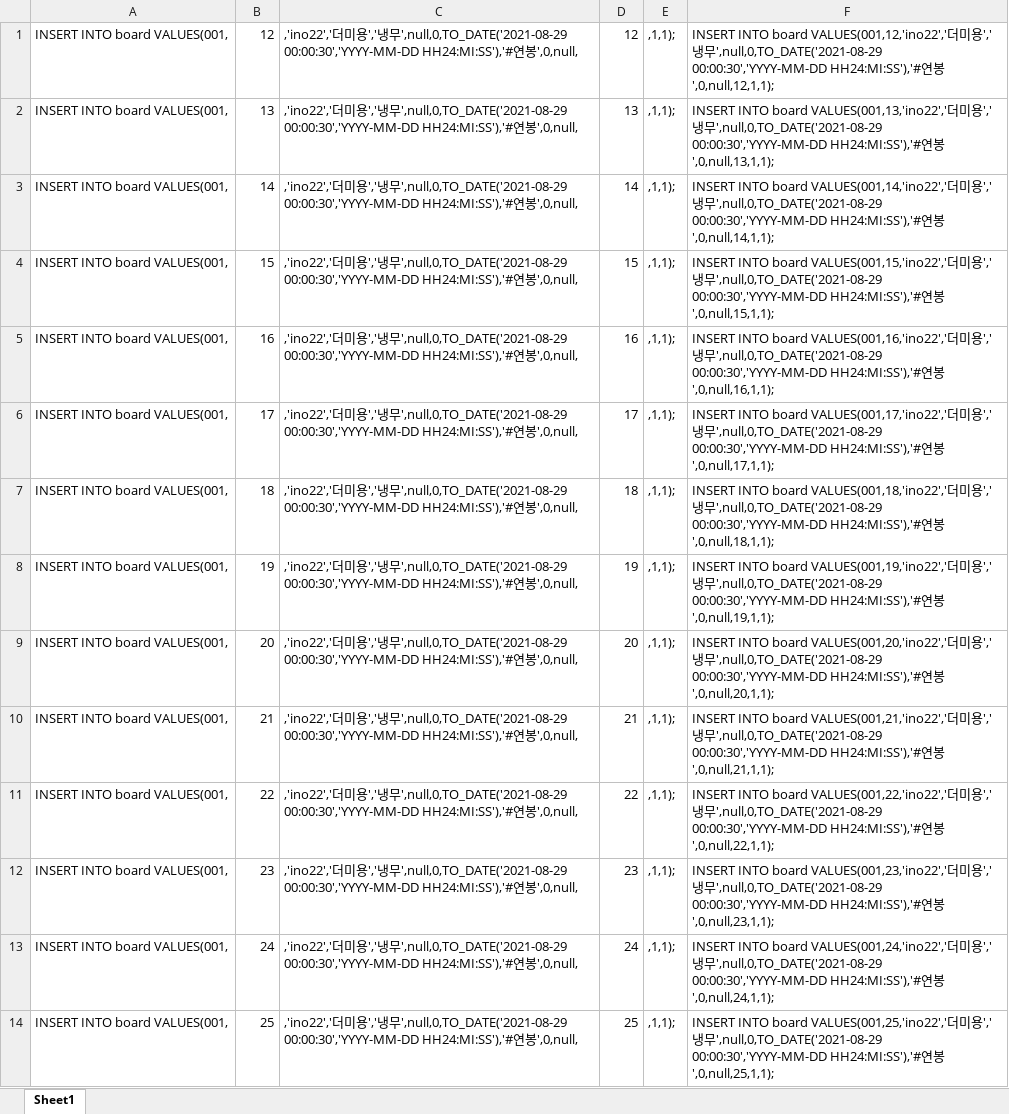
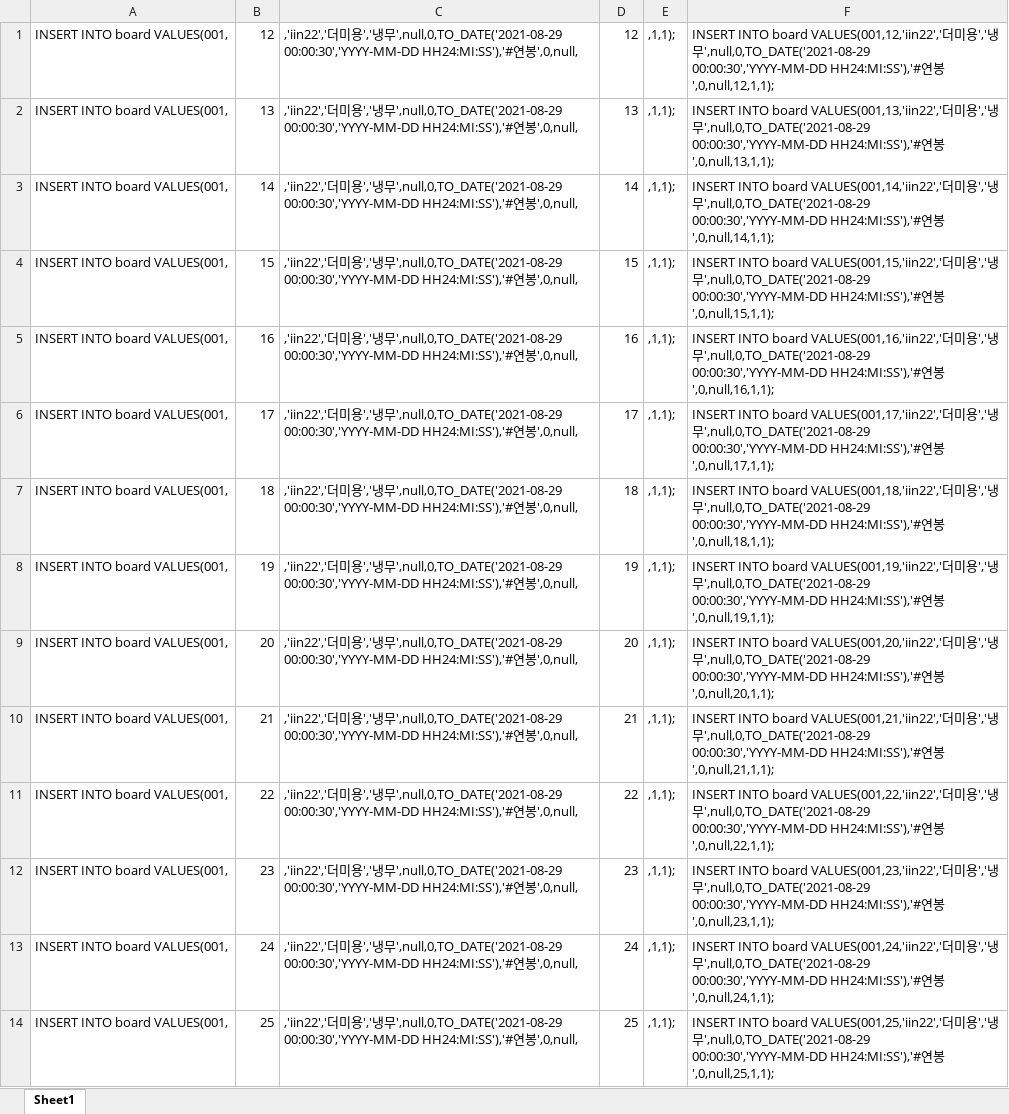
Before and after one commit to MinHyun-code/jsp-team-project-in-choongang, an Excel workbook: sql/더미데이터만들기.xlsx, sheet Sheet1, drawn as a sheet; only a part is shown; values as stored, in another font and other column widths than the file's, no borders; the diff covers the shown part only; the diff names each change by its address in the sheet, - before the commit and + after, or states it on an @@ line.

```diff
--- a/sql/더미데이터만들기.xlsx (sheet Sheet1)
+++ b/sql/더미데이터만들기.xlsx (sheet Sheet1)
-C1:C14: ,'ino22','더미…
+C1:C14: ,'iin22','더미…
-F1: …INTO board VALUES(001,12,'ino22','더미…
+F1: …INTO board VALUES(001,12,'iin22','더미…
-F2: …INTO board VALUES(001,13,'ino22','더미…
+F2: …INTO board VALUES(001,13,'iin22','더미…
-F3: …INTO board VALUES(001,14,'ino22','더미…
+F3: …INTO board VALUES(001,14,'iin22','더미…
-F4: …INTO board VALUES(001,15,'ino22','더미…
+F4: …INTO board VALUES(001,15,'iin22','더미…
-F5: …INTO board VALUES(001,16,'ino22','더미…
+F5: …INTO board VALUES(001,16,'iin22','더미…
-F6: …INTO board VALUES(001,17,'ino22','더미…
+F6: …INTO board VALUES(001,17,'iin22','더미…
-F7: …INTO board VALUES(001,18,'ino22','더미…
+F7: …INTO board VALUES(001,18,'iin22','더미…
-F8: …INTO board VALUES(001,19,'ino22','더미…
+F8: …INTO board VALUES(001,19,'iin22','더미…
-F9: …INTO board VALUES(001,20,'ino22','더미…
+F9: …INTO board VALUES(001,20,'iin22','더미…
-F10: …INTO board VALUES(001,21,'ino22','더미…
+F10: …INTO board VALUES(001,21,'iin22','더미…
-F11: …INTO board VALUES(001,22,'ino22','더미…
+F11: …INTO board VALUES(001,22,'iin22','더미…
-F12: …INTO board VALUES(001,23,'ino22','더미…
+F12: …INTO board VALUES(001,23,'iin22','더미…
-F13: …INTO board VALUES(001,24,'ino22','더미…
+F13: …INTO board VALUES(001,24,'iin22','더미…
-F14: …INTO board VALUES(001,25,'ino22','더미…
+F14: …INTO board VALUES(001,25,'iin22','더미…
```
Also changed, not shown: 70 edited cells elsewhere in this sheet, 16 other files.
